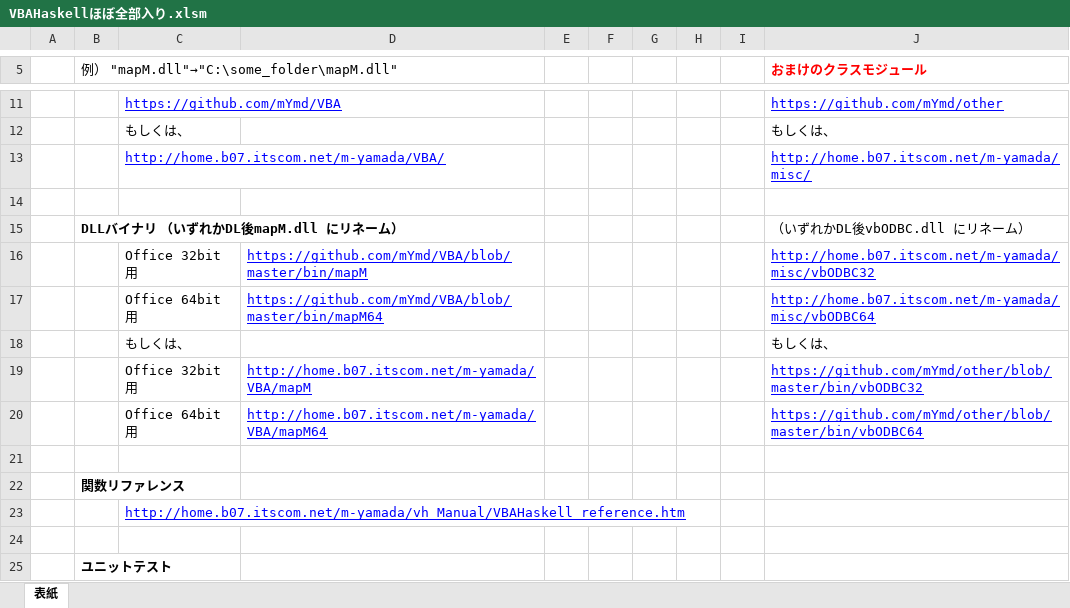
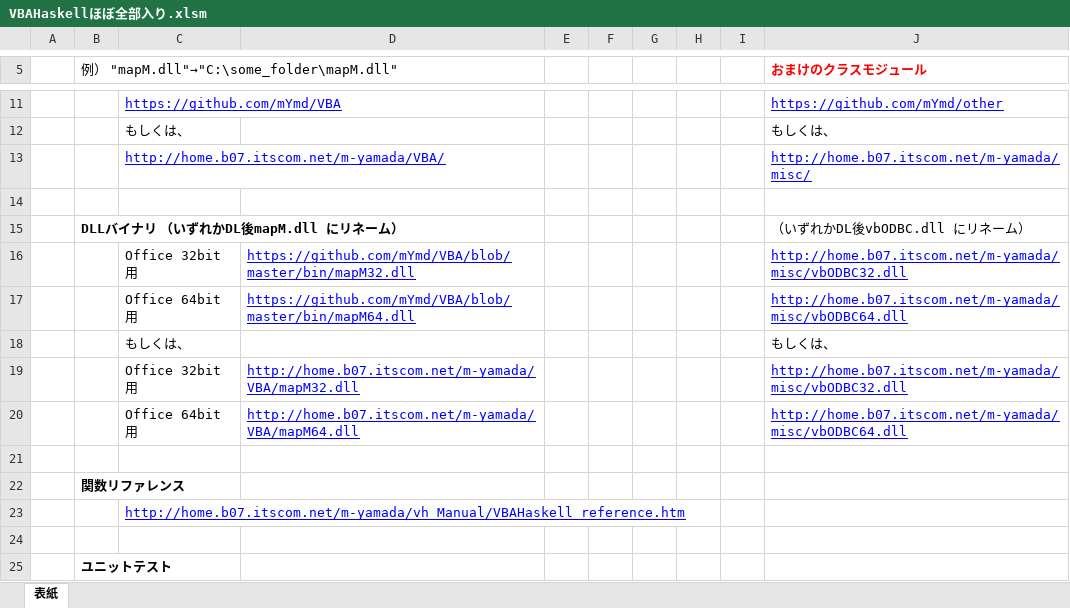
Before and after one commit to mYmd/VBA, an Excel workbook: bin/VBAHaskellほぼ全部入り.xlsm, sheet 表紙, drawn as a sheet; only a part is shown, gaps mark what is left out; values as stored, in another font and other column widths than the file's, no borders; charts and pictures not drawn; the diff names each change by its address in the sheet, - before the commit and + after, or states it on an @@ line.

Commit message:
Y_IO_utiliyの変更反映

```diff
--- a/bin/VBAHaskellほぼ全部入り.xlsm (sheet 表紙)
+++ b/bin/VBAHaskellほぼ全部入り.xlsm (sheet 表紙)
-D16: https://github.com/mYmd/VBA/blob/master/bin/mapM
+D16: https://github.com/mYmd/VBA/blob/master/bin/mapM32.dll
-J16 (おまけのクラスモジュール): http://home.b07.itscom.net/m-yamada/misc/vbODBC32
+J16 (おまけのクラスモジュール): http://home.b07.itscom.net/m-yamada/misc/vbODBC32.dll
-D17: https://github.com/mYmd/VBA/blob/master/bin/mapM64
+D17: https://github.com/mYmd/VBA/blob/master/bin/mapM64.dll
-J17 (おまけのクラスモジュール): http://home.b07.itscom.net/m-yamada/misc/vbODBC64
+J17 (おまけのクラスモジュール): http://home.b07.itscom.net/m-yamada/misc/vbODBC64.dll
-D19: http://home.b07.itscom.net/m-yamada/VBA/mapM
+D19: http://home.b07.itscom.net/m-yamada/VBA/mapM32.dll
-J19 (おまけのクラスモジュール): https://github.com/mYmd/other/blob/master/bin/vbODBC32
+J19 (おまけのクラスモジュール): http://home.b07.itscom.net/m-yamada/misc/vbODBC32.dll
-D20: http://home.b07.itscom.net/m-yamada/VBA/mapM64
+D20: http://home.b07.itscom.net/m-yamada/VBA/mapM64.dll
-J20 (おまけのクラスモジュール): https://github.com/mYmd/other/blob/master/bin/vbODBC64
+J20 (おまけのクラスモジュール): http://home.b07.itscom.net/m-yamada/misc/vbODBC64.dll
```
